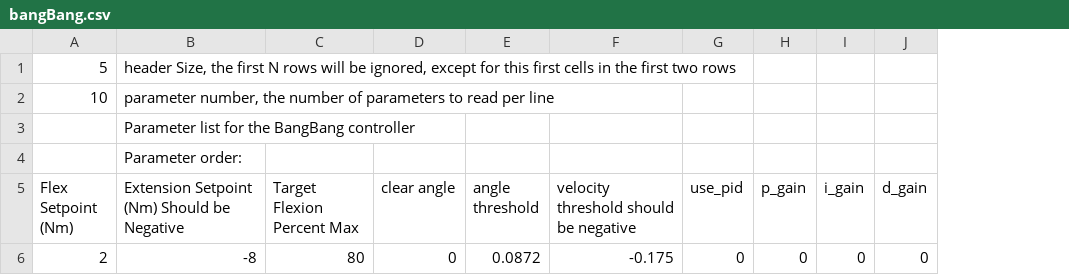
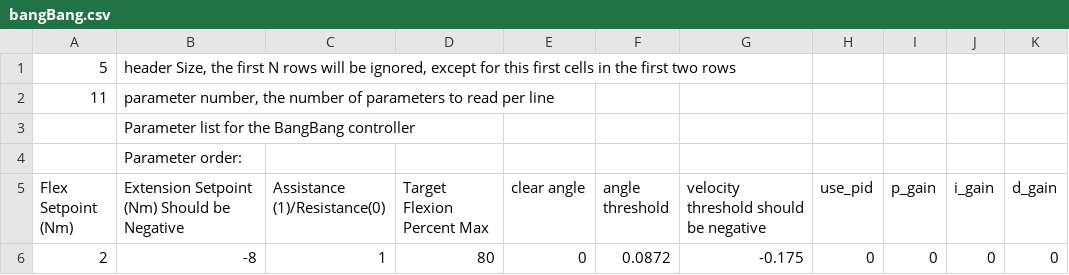
Before and after one commit to naubiomech/ExoCode, a CSV file: SDCard/hipControllers/bangBang.csv, drawn as a sheet; the diff names each change by its address in the sheet, - before the commit and + after, or states it on an @@ line.

Commit message:
Added is_assistance flag to hip BangBang controller

```diff
--- a/SDCard/hipControllers/bangBang.csv
+++ b/SDCard/hipControllers/bangBang.csv
+column C (Assistance (1)/Resistance(0)), row 6: 1
-A2 (Flex Setpoint (Nm)): 10
+A2 (Flex Setpoint (Nm)): 11
```
Also changed, not shown: 3 other files.
